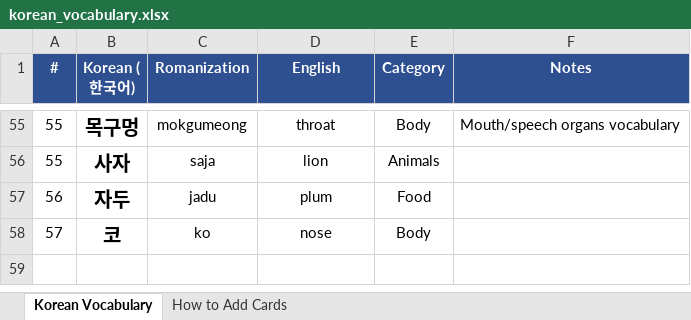
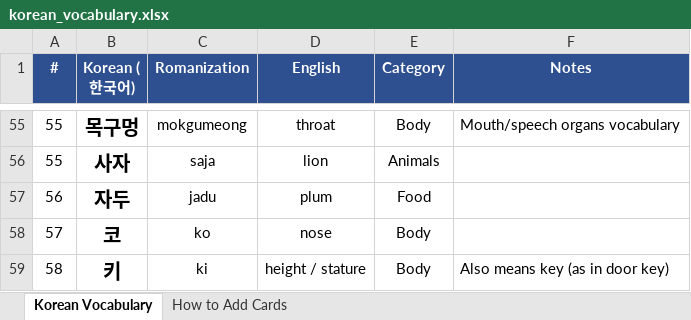
Before and after one commit to frobmann/Frauen-Geschenkseite-, an Excel workbook: korean_vocabulary.xlsx, sheet Korean Vocabulary, drawn as a sheet; only a part is shown, gaps mark what is left out; values as stored, in another font and other column widths than the file's, no borders; the diff names each change by its address in the sheet, - before the commit and + after, or states it on an @@ line.

```diff
--- a/korean_vocabulary.xlsx (sheet Korean Vocabulary)
+++ b/korean_vocabulary.xlsx (sheet Korean Vocabulary)
+row 59: 58 | 키 | ki | height / stature | Body | Also means key (as in door key)
```
